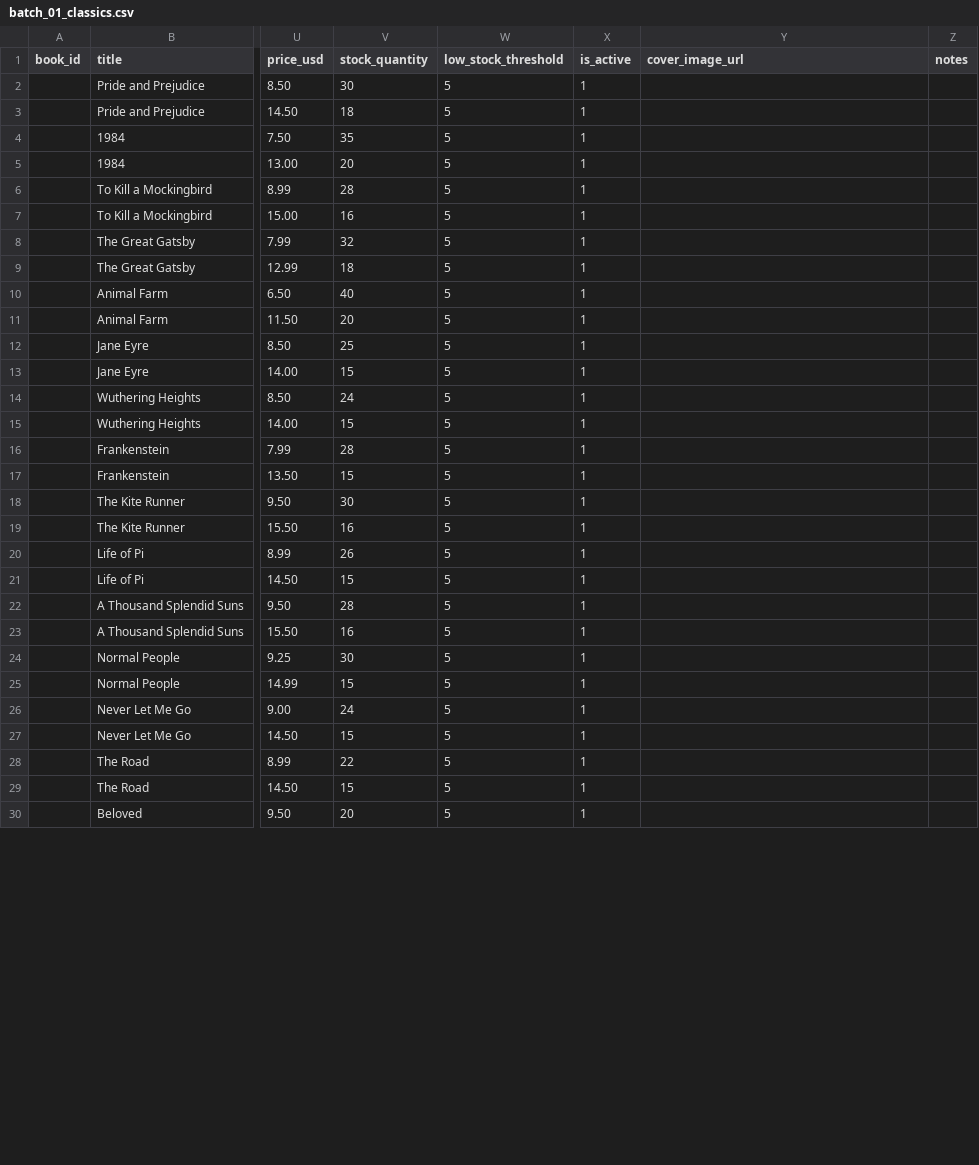
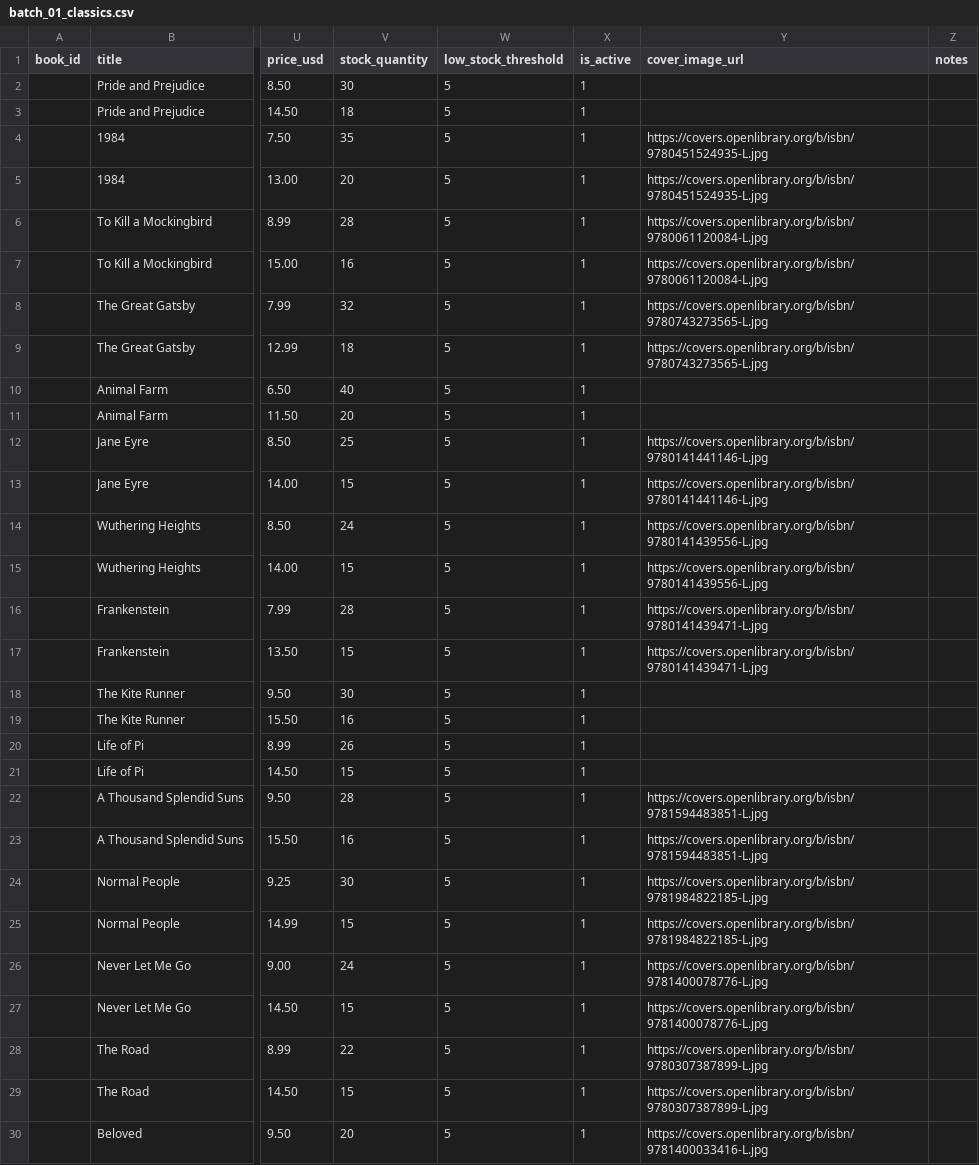
Before and after one commit to danishsary8/bookly_backend_v2, a CSV file: data/catalog/batches/batch_01_classics.csv, drawn as a sheet; only a part is shown, gaps mark what is left out; the diff covers the shown part only; the diff names each change by its address in the sheet, - before the commit and + after, or states it on an @@ line.

```diff
--- a/data/catalog/batches/batch_01_classics.csv
+++ b/data/catalog/batches/batch_01_classics.csv
-Y4:Y5 (cover_image_url): (empty)
+Y4:Y5 (cover_image_url): https://covers.openlibrary.org/b/isbn/9780451524935-L.jpg
-Y6:Y7 (cover_image_url): (empty)
+Y6:Y7 (cover_image_url): https://covers.openlibrary.org/b/isbn/9780061120084-L.jpg
-Y8:Y9 (cover_image_url): (empty)
+Y8:Y9 (cover_image_url): https://covers.openlibrary.org/b/isbn/9780743273565-L.jpg
-Y12:Y13 (cover_image_url): (empty)
+Y12:Y13 (cover_image_url): https://covers.openlibrary.org/b/isbn/9780141441146-L.jpg
-Y14:Y15 (cover_image_url): (empty)
+Y14:Y15 (cover_image_url): https://covers.openlibrary.org/b/isbn/9780141439556-L.jpg
-Y16:Y17 (cover_image_url): (empty)
+Y16:Y17 (cover_image_url): https://covers.openlibrary.org/b/isbn/9780141439471-L.jpg
-Y22:Y23 (cover_image_url): (empty)
+Y22:Y23 (cover_image_url): https://covers.openlibrary.org/b/isbn/9781594483851-L.jpg
-Y24:Y25 (cover_image_url): (empty)
+Y24:Y25 (cover_image_url): https://covers.openlibrary.org/b/isbn/9781984822185-L.jpg
-Y26:Y27 (cover_image_url): (empty)
+Y26:Y27 (cover_image_url): https://covers.openlibrary.org/b/isbn/9781400078776-L.jpg
-Y28:Y29 (cover_image_url): (empty)
+Y28:Y29 (cover_image_url): https://covers.openlibrary.org/b/isbn/9780307387899-L.jpg
-Y30 (cover_image_url): (empty)
+Y30 (cover_image_url): https://covers.openlibrary.org/b/isbn/9781400033416-L.jpg
```
Also changed, not shown: 19 edited cells elsewhere in this file, data/catalog/batches/batch_06_graded_readers.csv, data/catalog/batches/batch_07_productivity.csv, 14 other files.
